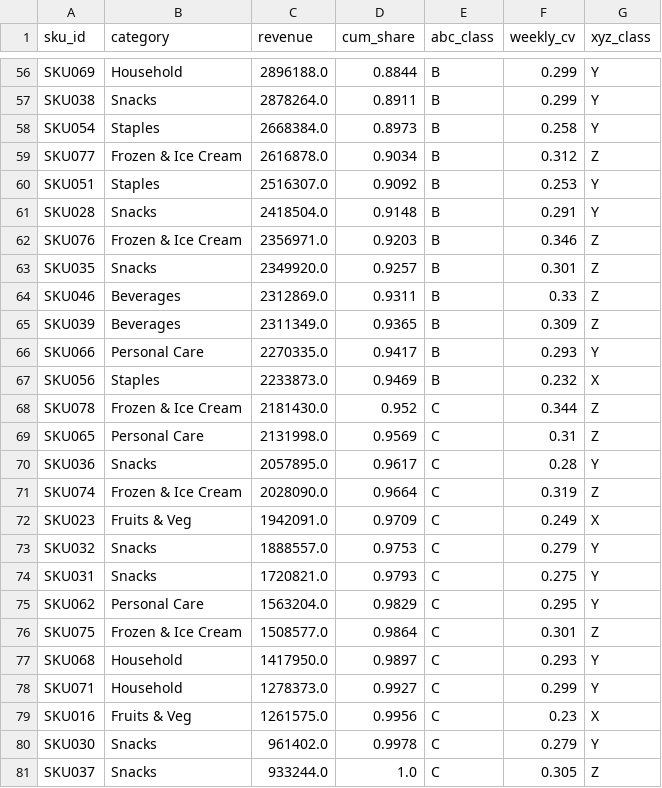
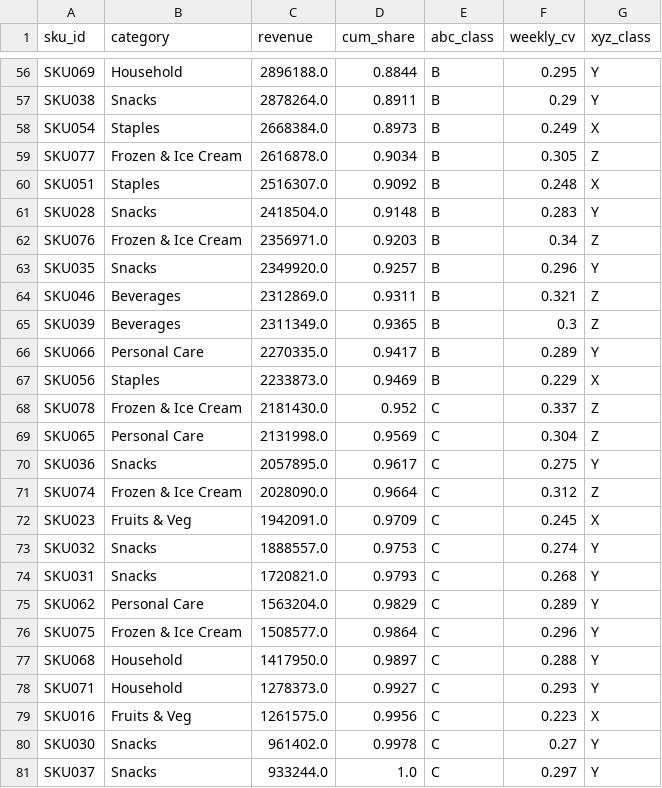
Before and after one commit to anupriya2104/quickcommerce-demand-forecasting, a CSV file: reports/sql_abc_xyz.csv, drawn as a sheet; only a part is shown, gaps mark what is left out; the diff covers the shown part only; the diff names each change by its address in the sheet, - before the commit and + after, or states it on an @@ line.

```diff
--- a/reports/sql_abc_xyz.csv
+++ b/reports/sql_abc_xyz.csv
-F56 (weekly_cv): 0.299
+F56 (weekly_cv): 0.295
-F57 (weekly_cv): 0.299
+F57 (weekly_cv): 0.29
-F58 (weekly_cv): 0.258
+F58 (weekly_cv): 0.249
-G58 (xyz_class): Y
+G58 (xyz_class): X
-F59 (weekly_cv): 0.312
+F59 (weekly_cv): 0.305
-F60 (weekly_cv): 0.253
+F60 (weekly_cv): 0.248
-G60 (xyz_class): Y
+G60 (xyz_class): X
-F61 (weekly_cv): 0.291
+F61 (weekly_cv): 0.283
-F62 (weekly_cv): 0.346
+F62 (weekly_cv): 0.34
-F63 (weekly_cv): 0.301
+F63 (weekly_cv): 0.296
-G63 (xyz_class): Z
+G63 (xyz_class): Y
-F64 (weekly_cv): 0.33
+F64 (weekly_cv): 0.321
-F65 (weekly_cv): 0.309
+F65 (weekly_cv): 0.3
-F66 (weekly_cv): 0.293
+F66 (weekly_cv): 0.289
-F67 (weekly_cv): 0.232
+F67 (weekly_cv): 0.229
-F68 (weekly_cv): 0.344
+F68 (weekly_cv): 0.337
-F69 (weekly_cv): 0.31
+F69 (weekly_cv): 0.304
-F70 (weekly_cv): 0.28
+F70 (weekly_cv): 0.275
-F71 (weekly_cv): 0.319
+F71 (weekly_cv): 0.312
-F72 (weekly_cv): 0.249
+F72 (weekly_cv): 0.245
-F73 (weekly_cv): 0.279
+F73 (weekly_cv): 0.274
-F74 (weekly_cv): 0.275
+F74 (weekly_cv): 0.268
-F75 (weekly_cv): 0.295
+F75 (weekly_cv): 0.289
-F76 (weekly_cv): 0.301
+F76 (weekly_cv): 0.296
-G76 (xyz_class): Z
+G76 (xyz_class): Y
-F77 (weekly_cv): 0.293
+F77 (weekly_cv): 0.288
-F78 (weekly_cv): 0.299
+F78 (weekly_cv): 0.293
-F79 (weekly_cv): 0.23
+F79 (weekly_cv): 0.223
-F80 (weekly_cv): 0.279
+F80 (weekly_cv): 0.27
-F81 (weekly_cv): 0.305
+F81 (weekly_cv): 0.297
-G81 (xyz_class): Z
+G81 (xyz_class): Y
```
Also changed, not shown: 60 edited cells elsewhere in this file, reports/model_comparison.csv, reports/sql_category_yoy_growth.csv, 17 other files.
